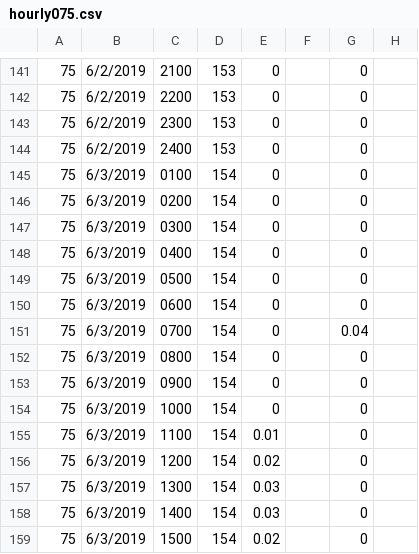
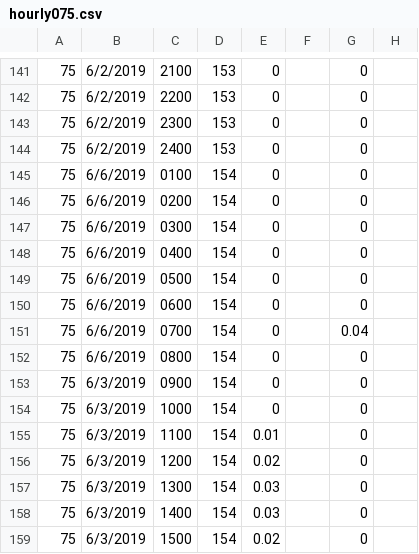
Before and after one commit to sbkam5/Sprinkler, a CSV file: hourly075.csv, drawn as a sheet; only a part is shown, gaps mark what is left out; the diff names each change by its address in the sheet, - before the commit and + after, or states it on an @@ line.

```diff
--- a/hourly075.csv
+++ b/hourly075.csv
-B145:B152: 6/3/2019
+B145:B152: 6/6/2019
```
Also changed, not shown: 1 other file.
